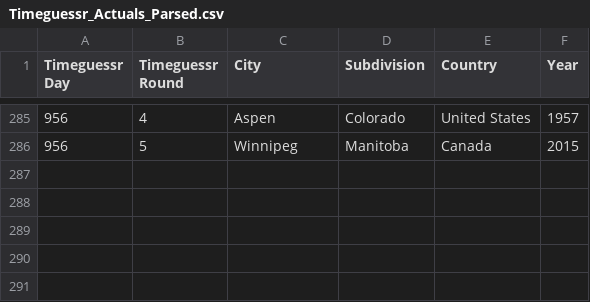
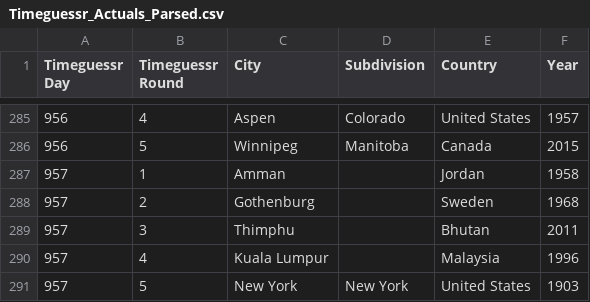
Before and after one commit to sjlarimer/TimeGuessr, a CSV file: Data/Timeguessr_Actuals_Parsed.csv, drawn as a sheet; only a part is shown, gaps mark what is left out; the diff names each change by its address in the sheet, - before the commit and + after, or states it on an @@ line.

```diff
--- a/Data/Timeguessr_Actuals_Parsed.csv
+++ b/Data/Timeguessr_Actuals_Parsed.csv
+row 287: 957 | 1 | Amman |  | Jordan | 1958
+row 288: 957 | 2 | Gothenburg |  | Sweden | 1968
+row 289: 957 | 3 | Thimphu |  | Bhutan | 2011
+row 290: 957 | 4 | Kuala Lumpur |  | Malaysia | 1996
+row 291: 957 | 5 | New York | New York | United States | 1903
```
Also changed, not shown: Data/Timeguessr_Michael_Parsed.csv, Data/Timeguessr_Sarah_Parsed.csv, 4 other files.
